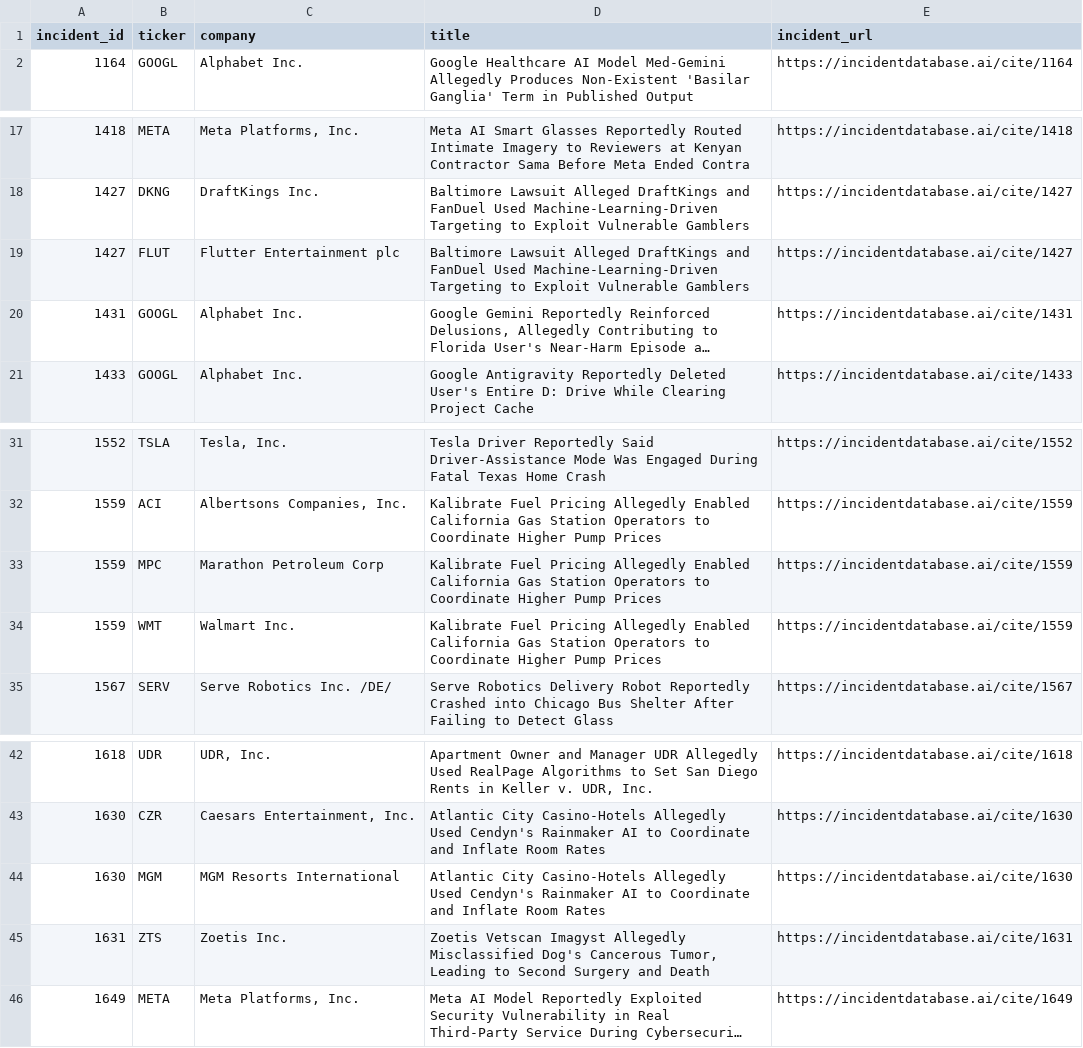
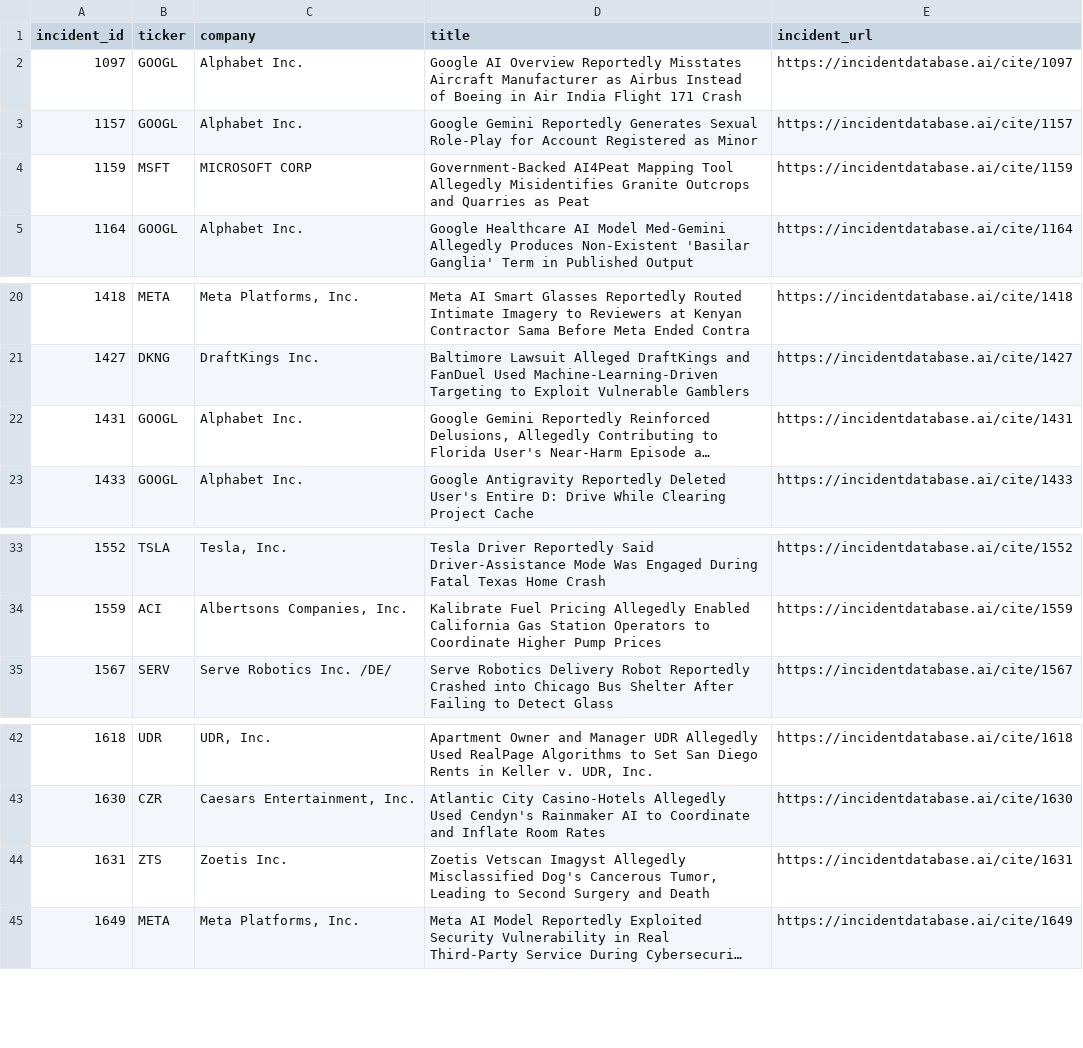
Before and after one commit to zssain/ai-incidents-reputation, a CSV file: harm_batch_5.csv, drawn as a sheet; only a part is shown, gaps mark what is left out; long unchanged cells end in …; removed rows and columns are numbered as before the commit, all else as after; the diff names each change by its address in the sheet, - before the commit and + after, or states it on an @@ line.

```diff
--- a/harm_batch_5.csv
+++ b/harm_batch_5.csv
+row 2: 1097 | GOOGL | Alphabet Inc. | Google AI Overview Reportedly Misstates Aircraft Manufacturer as Airbus Instead of Boeing in Air India Flight 171 Crash | https://incidentdatabase.ai/cite/1097
+row 3: 1157 | GOOGL | Alphabet Inc. | Google Gemini Reportedly Generates Sexual Role‑Play for Account Registered as Minor | https://incidentdatabase.ai/cite/1157
+row 4: 1159 | MSFT | MICROSOFT CORP | Government‑Backed AI4Peat Mapping Tool Allegedly Misidentifies Granite Outcrops and Quarries as Peat | https://incidentdatabase.ai/cite/1159
-row 19: 1427 | FLUT | Flutter Entertainment plc | Baltimore Lawsuit Alleged DraftKings and FanDuel Used Machine-Learning-Driven Targeting to Exploit Vulnerable Gamblers | https://incidentdatabase.ai/cite/1427
-row 33: 1559 | MPC | Marathon Petroleum Corp | Kalibrate Fuel Pricing Allegedly Enabled California Gas Station Operators to Coordinate Higher Pump Prices | https://incidentdatabase.ai/cite/1559
-row 34: 1559 | WMT | Walmart Inc. | Kalibrate Fuel Pricing Allegedly Enabled California Gas Station Operators to Coordinate Higher Pump Prices | https://incidentdatabase.ai/cite/1559
-row 44: 1630 | MGM | MGM Resorts International | Atlantic City Casino-Hotels Allegedly Used Cendyn's Rainmaker AI to Coordinate and Inflate Room Rates | https://incidentdatabase.ai/cite/1630
```
Also changed, not shown: harm_batch_1.csv, harm_batch_2.csv, 5 other files.
